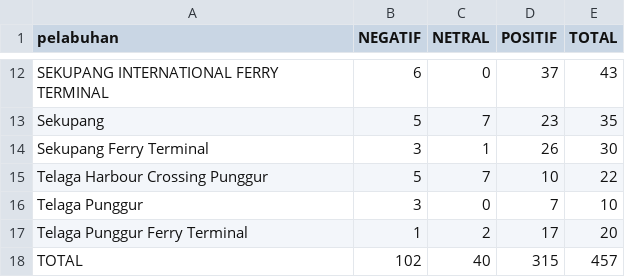
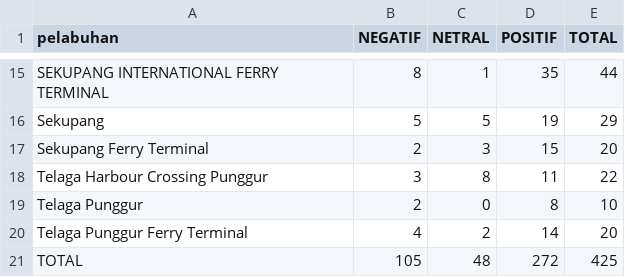
Before and after one commit to yolo00/ReviewSummaryforHarbor, a CSV file: data/processed/rekap_sentimen_pelabuhan.csv, drawn as a sheet; only a part is shown, gaps mark what is left out; addresses are those after the commit; the diff covers the shown part only; the diff names each change by its address in the sheet, - before the commit and + after, or states it on an @@ line.

```diff
--- a/data/processed/rekap_sentimen_pelabuhan.csv
+++ b/data/processed/rekap_sentimen_pelabuhan.csv
-B15 (NEGATIF): 6
+B15 (NEGATIF): 8
-C15 (NETRAL): 0
+C15 (NETRAL): 1
-D15 (POSITIF): 37
+D15 (POSITIF): 35
-E15 (TOTAL): 43
+E15 (TOTAL): 44
-C16 (NETRAL): 7
+C16 (NETRAL): 5
-D16 (POSITIF): 23
+D16 (POSITIF): 19
-E16 (TOTAL): 35
+E16 (TOTAL): 29
-B17 (NEGATIF): 3
+B17 (NEGATIF): 2
-C17 (NETRAL): 1
+C17 (NETRAL): 3
-D17 (POSITIF): 26
+D17 (POSITIF): 15
-E17 (TOTAL): 30
+E17 (TOTAL): 20
-B18 (NEGATIF): 5
+B18 (NEGATIF): 3
-C18 (NETRAL): 7
+C18 (NETRAL): 8
-D18 (POSITIF): 10
+D18 (POSITIF): 11
-B19 (NEGATIF): 3
+B19 (NEGATIF): 2
-D19 (POSITIF): 7
+D19 (POSITIF): 8
-B20 (NEGATIF): 1
+B20 (NEGATIF): 4
-D20 (POSITIF): 17
+D20 (POSITIF): 14
-B21 (NEGATIF): 102
+B21 (NEGATIF): 105
-C21 (NETRAL): 40
+C21 (NETRAL): 48
-D21 (POSITIF): 315
+D21 (POSITIF): 272
-E21 (TOTAL): 457
+E21 (TOTAL): 425
```
Also changed, not shown: 3 added rows and 27 edited cells elsewhere in this file, 12 other files.
